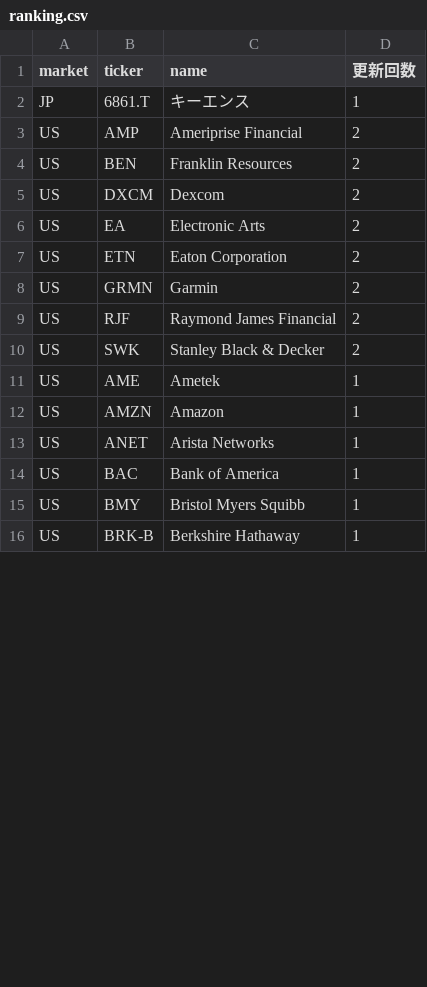
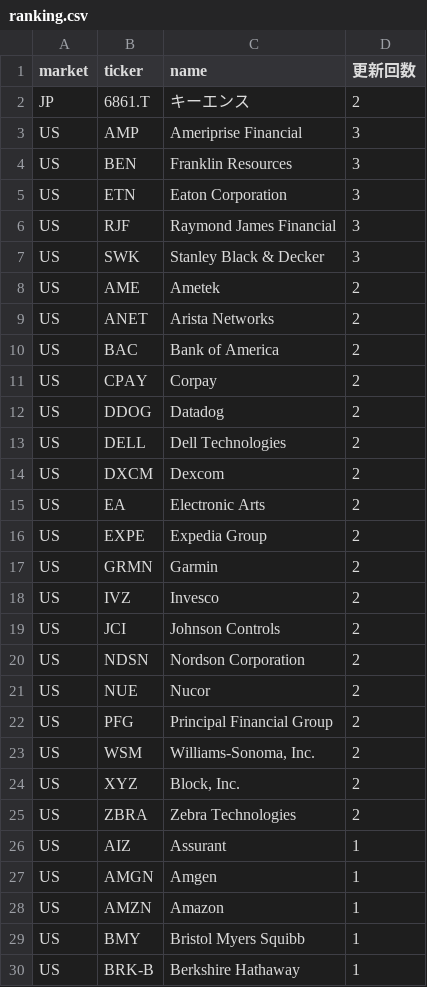
Before and after one commit to su402011-hash/high52-scanner, a CSV file: outputs/ranking.csv, drawn as a sheet; only a part is shown; the diff covers the shown part only.

```diff
--- a/outputs/ranking.csv
+++ b/outputs/ranking.csv
@@ -1,15 +1,29 @@
 market,ticker,name,更新回数
-JP,6861.T,キーエンス,1
-US,AMP,Ameriprise Financial,2
-US,BEN,Franklin Resources,2
+JP,6861.T,キーエンス,2
+US,AMP,Ameriprise Financial,3
+US,BEN,Franklin Resources,3
+US,ETN,Eaton Corporation,3
+US,RJF,Raymond James Financial,3
+US,SWK,Stanley Black & Decker,3
+US,AME,Ametek,2
+US,ANET,Arista Networks,2
+US,BAC,Bank of America,2
+US,CPAY,Corpay,2
+US,DDOG,Datadog,2
+US,DELL,Dell Technologies,2
 US,DXCM,Dexcom,2
 US,EA,Electronic Arts,2
-US,ETN,Eaton Corporation,2
+US,EXPE,Expedia Group,2
 US,GRMN,Garmin,2
-US,RJF,Raymond James Financial,2
-US,SWK,Stanley Black & Decker,2
-US,AME,Ametek,1
+US,IVZ,Invesco,2
+US,JCI,Johnson Controls,2
+US,NDSN,Nordson Corporation,2
+US,NUE,Nucor,2
+US,PFG,Principal Financial Group,2
+US,WSM,"Williams-Sonoma, Inc.",2
+US,XYZ,"Block, Inc.",2
+US,ZBRA,Zebra Technologies,2
+US,AIZ,Assurant,1
+US,AMGN,Amgen,1
 US,AMZN,Amazon,1
-US,ANET,Arista Networks,1
-US,BAC,Bank of America,1
 US,BMY,Bristol Myers Squibb,1
```
Also changed, not shown: 7 added rows, 6 removed rows and 12 edited cells elsewhere in this file, 3 other files.
